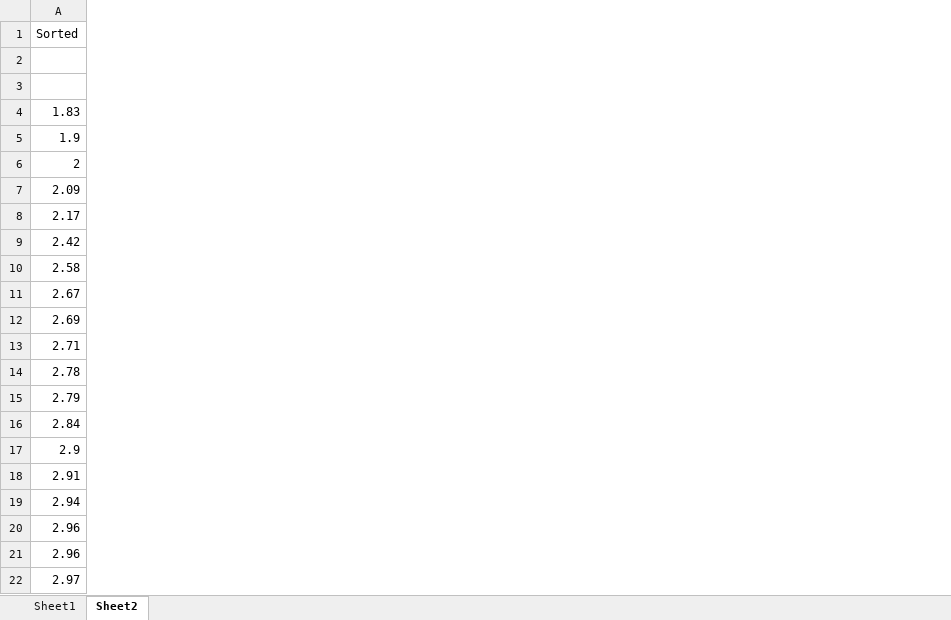
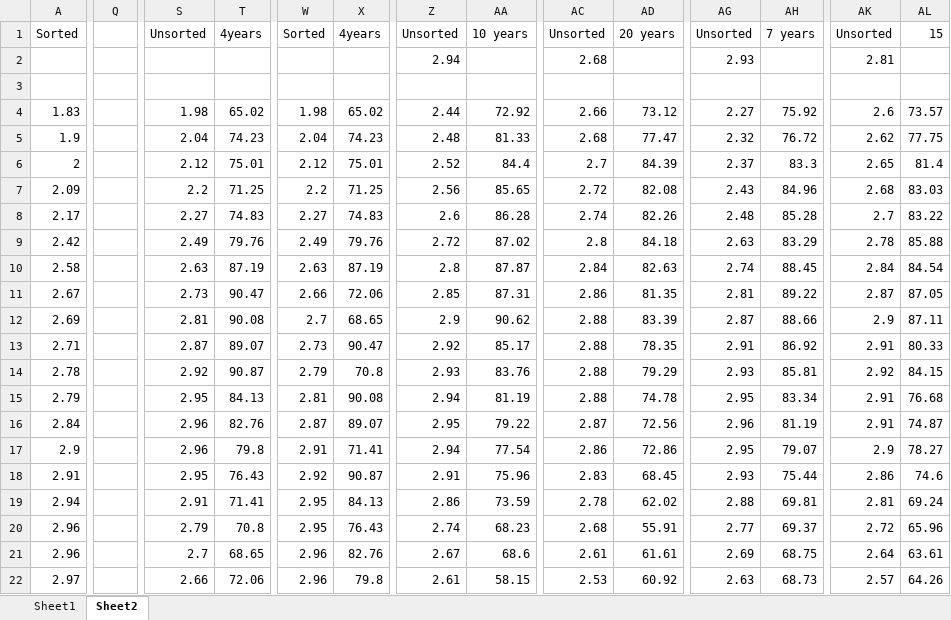
Before and after one commit to saeed349/R-Projects, an Excel workbook: 621/Assignment4/Question2/swap_data.xlsx, sheet Sheet2, drawn as a sheet; only a part is shown, gaps mark what is left out; values as stored, in another font and other column widths than the file's, no borders; rows hold the shown columns only; the diff covers the shown part only; the diff names each change by its address in the sheet, - before the commit and + after, or states it on an @@ line.

```diff
--- a/621/Assignment4/Question2/swap_data.xlsx (sheet Sheet2)
+++ b/621/Assignment4/Question2/swap_data.xlsx (sheet Sheet2)
+column Q, empty
+column S, rows 1-22: Unsorted |  |  | 1.98 | 2.04 | 2.12 | 2.2 | 2.27 | 2.49 | 2.63 | 2.73 | 2.81 | 2.87 | 2.92 | 2.95 | 2.96 | 2.96 | 2.95 | 2.91 | 2.79 | 2.7 | 2.66
+column T, rows 1-22: 4years |  |  | 65.02 | 74.23 | 75.01 | 71.25 | 74.83 | 79.76 | 87.19 | 90.47 | 90.08 | 89.07 | 90.87 | 84.13 | 82.76 | 79.8 | 76.43 | 71.41 | 70.8 | 68.65 | 72.06
+column W, rows 1-22: Sorted |  |  | 1.98 | 2.04 | 2.12 | 2.2 | 2.27 | 2.49 | 2.63 | 2.66 | 2.7 | 2.73 | 2.79 | 2.81 | 2.87 | 2.91 | 2.92 | 2.95 | 2.95 | 2.96 | 2.96
+column X, rows 1-22: 4years |  |  | 65.02 | 74.23 | 75.01 | 71.25 | 74.83 | 79.76 | 87.19 | 72.06 | 68.65 | 90.47 | 70.8 | 90.08 | 89.07 | 71.41 | 90.87 | 84.13 | 76.43 | 82.76 | 79.8
+column Z, rows 1-22: Unsorted | 2.94 |  | 2.44 | 2.48 | 2.52 | 2.56 | 2.6 | 2.72 | 2.8 | 2.85 | 2.9 | 2.92 | 2.93 | 2.94 | 2.95 | 2.94 | 2.91 | 2.86 | 2.74 | 2.67 | 2.61
+column AA, rows 1-22: 10 years |  |  | 72.92 | 81.33 | 84.4 | 85.65 | 86.28 | 87.02 | 87.87 | 87.31 | 90.62 | 85.17 | 83.76 | 81.19 | 79.22 | 77.54 | 75.96 | 73.59 | 68.23 | 68.6 | 58.15
+column AC, rows 1-22: Unsorted | 2.68 |  | 2.66 | 2.68 | 2.7 | 2.72 | 2.74 | 2.8 | 2.84 | 2.86 | 2.88 | 2.88 | 2.88 | 2.88 | 2.87 | 2.86 | 2.83 | 2.78 | 2.68 | 2.61 | 2.53
+column AD, rows 1-22: 20 years |  |  | 73.12 | 77.47 | 84.39 | 82.08 | 82.26 | 84.18 | 82.63 | 81.35 | 83.39 | 78.35 | 79.29 | 74.78 | 72.56 | 72.86 | 68.45 | 62.02 | 55.91 | 61.61 | 60.92
+column AG, rows 1-22: Unsorted | 2.93 |  | 2.27 | 2.32 | 2.37 | 2.43 | 2.48 | 2.63 | 2.74 | 2.81 | 2.87 | 2.91 | 2.93 | 2.95 | 2.96 | 2.95 | 2.93 | 2.88 | 2.77 | 2.69 | 2.63
+column AH, rows 1-22: 7 years |  |  | 75.92 | 76.72 | 83.3 | 84.96 | 85.28 | 83.29 | 88.45 | 89.22 | 88.66 | 86.92 | 85.81 | 83.34 | 81.19 | 79.07 | 75.44 | 69.81 | 69.37 | 68.75 | 68.73
+column AK, rows 1-22: Unsorted | 2.81 |  | 2.6 | 2.62 | 2.65 | 2.68 | 2.7 | 2.78 | 2.84 | 2.87 | 2.9 | 2.91 | 2.92 | 2.91 | 2.91 | 2.9 | 2.86 | 2.81 | 2.72 | 2.64 | 2.57
+column AL, rows 1-22: 15 |  |  | 73.57 | 77.75 | 81.4 | 83.03 | 83.22 | 85.88 | 84.54 | 87.05 | 87.11 | 80.33 | 84.15 | 76.68 | 74.87 | 78.27 | 74.6 | 69.24 | 65.96 | 63.61 | 64.26
-row 2: (empty)
+row 2:  |  |  |  |  |  | 2.94 |  | 2.68 |  | 2.93 |  | 2.81
```
Also changed, not shown: 9 added columns elsewhere in this sheet, sheet Sheet1, 33 other files.
